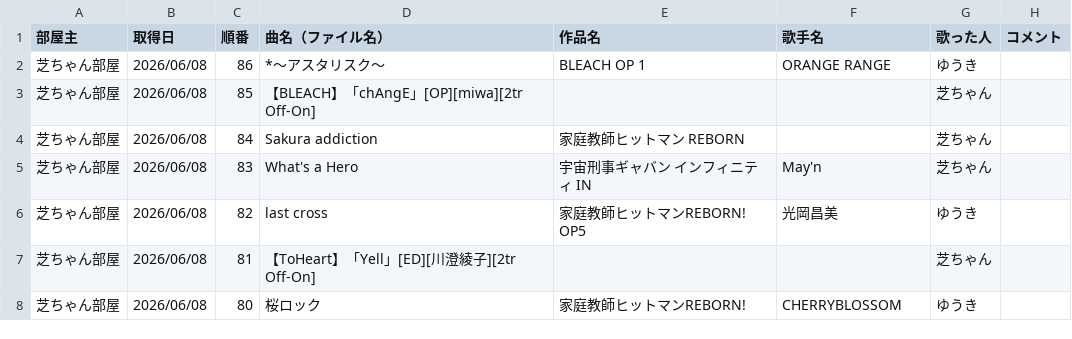
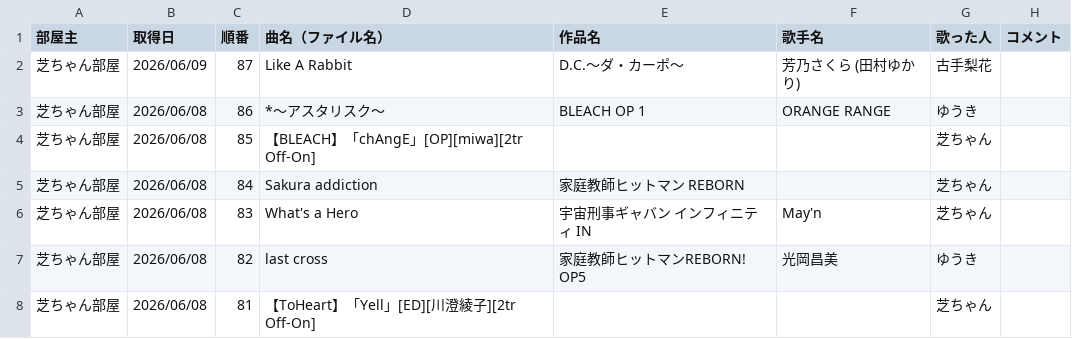
Before and after one commit to hachi515/karaoke_setlist, a CSV file: history_3.csv, drawn as a sheet; only a part is shown; the shorter side is filled out with more unchanged rows.

```diff
--- a/history_3.csv
+++ b/history_3.csv
@@ -1,2 +1,3 @@
 部屋主,取得日,順番,曲名（ファイル名）,作品名,歌手名,歌った人,コメント
+芝ちゃん部屋,2026/06/09,87,Like A Rabbit,D.C.～ダ・カーポ～,芳乃さくら (田村ゆかり),古手梨花,
 芝ちゃん部屋,2026/06/08,86,*～アスタリスク～,BLEACH OP 1,ORANGE RANGE,ゆうき,
```
Also changed, not shown: 2 other files.
